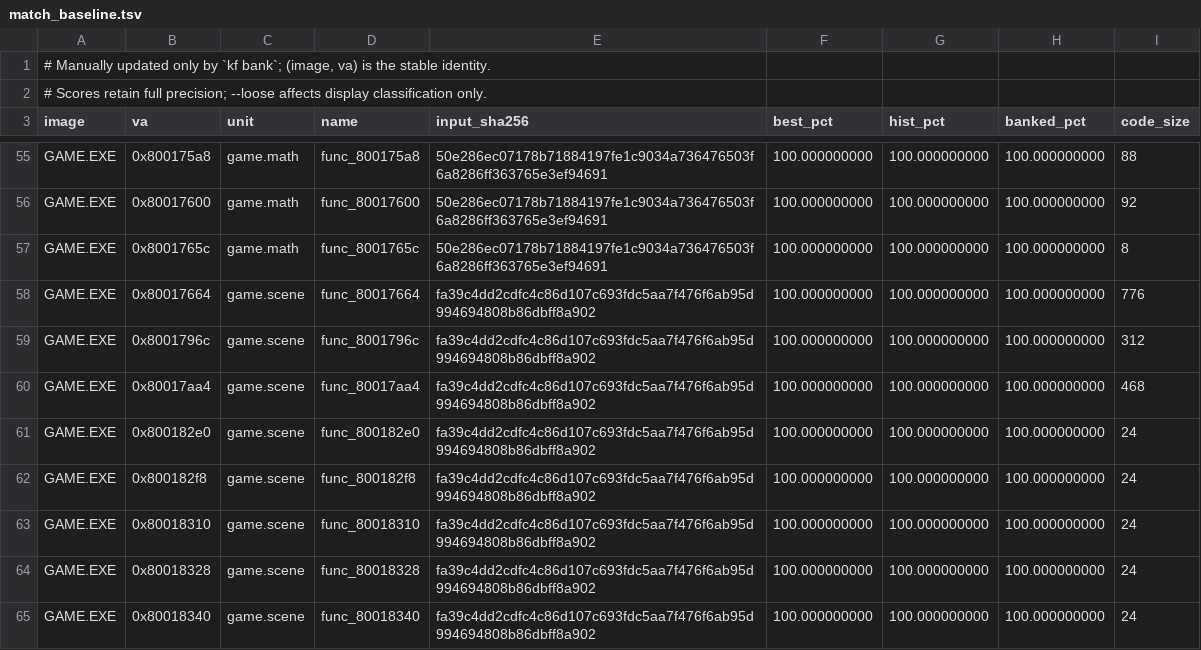
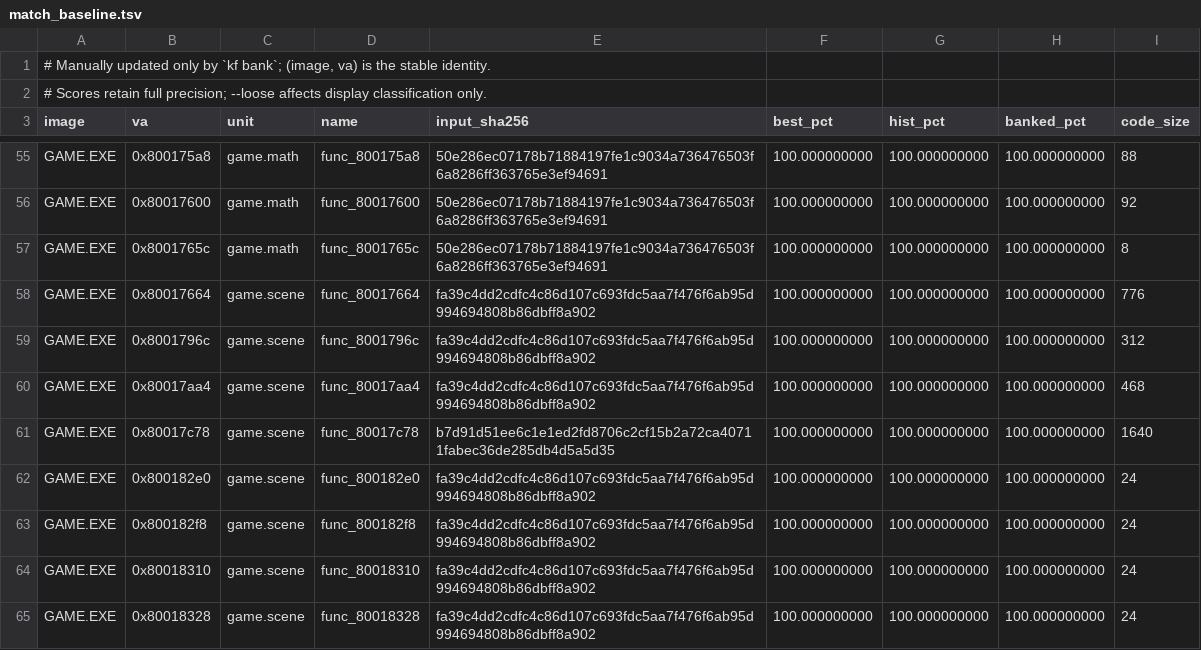
Before and after one commit to Voicedrew11/kings-field-3-decomp, a TSV file: config/match_baseline.tsv, drawn as a sheet; only a part is shown, gaps mark what is left out; the shorter side is filled out with more unchanged rows; the diff names each change by its address in the sheet, - before the commit and + after, or states it on an @@ line.

```diff
--- a/config/match_baseline.tsv
+++ b/config/match_baseline.tsv
+row 61: GAME.EXE | 0x80017c78 | game.scene | func_80017c78 | b7d91d51ee6c1e1ed2fd8706c2cf15b2a72ca40711fabec36de285db4d5a5d35 | 100.000000000 | 100.000000000 | 100.000000000 | 1640
```
